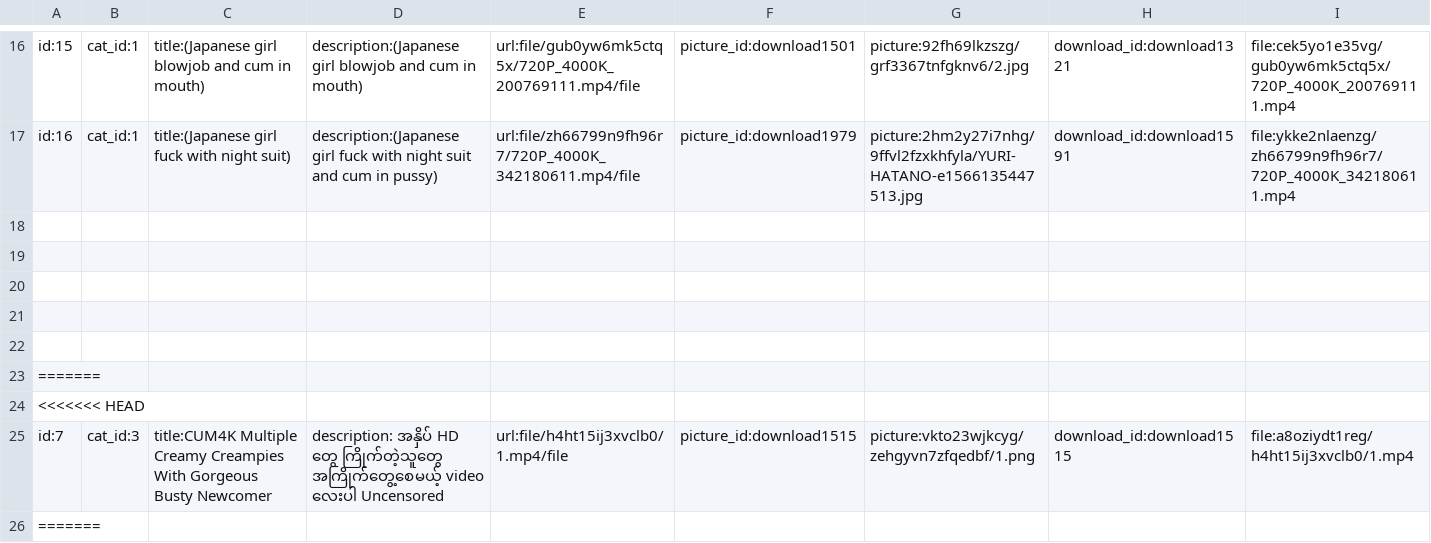
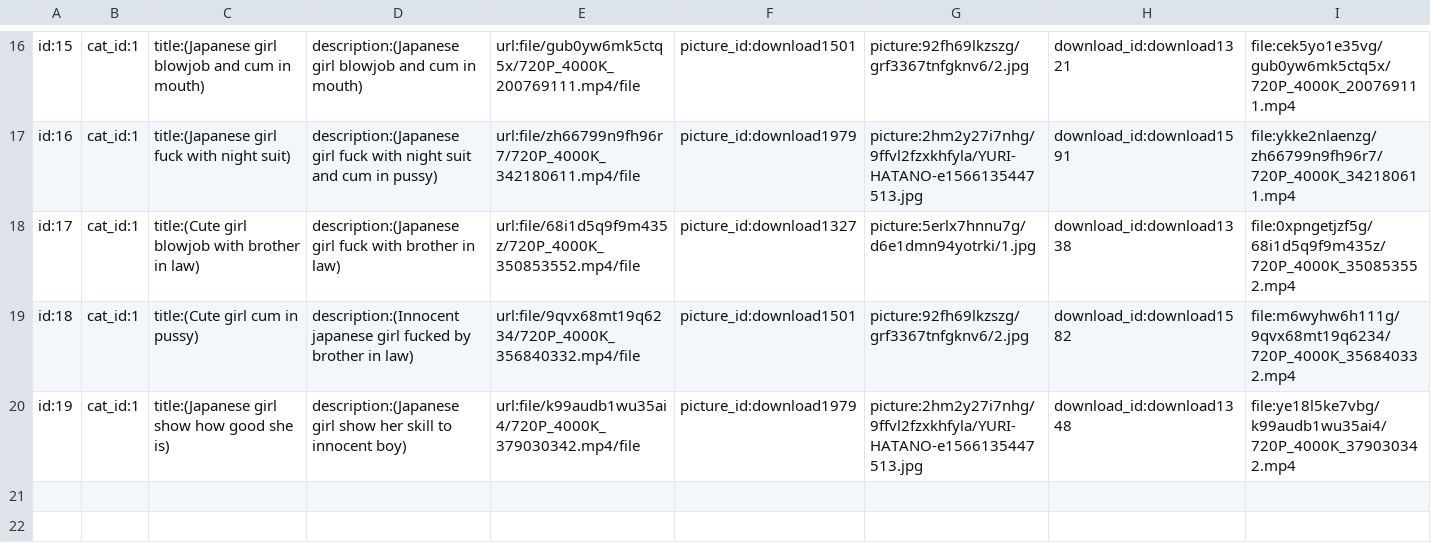
Before and after one commit to ghnaruto/movie_app, a CSV file: content.csv, drawn as a sheet; only a part is shown, gaps mark what is left out; the shorter side is filled out with more unchanged rows; the diff names each change by its address in the sheet, - before the commit and + after, or states it on an @@ line.

Commit message:
add

```diff
--- a/content.csv
+++ b/content.csv
-row 18: (empty)
+row 18: id:17 | cat_id:1 | title:(Cute girl blowjob with brother in law) | description:(Japanese girl fuck with brother in law) | url:file/68i1d5q9f9m435z/720P_4000K_350853552.mp4/file | picture_id:download1327 | picture:5erlx7hnnu7g/d6e1dmn94yotrki/1.jpg | download_id:download1338 | file:0xpngetjzf5g/68i1d5q9f9m435z/720P_4000K_350853552.mp4
-row 19: (empty)
+row 19: id:18 | cat_id:1 | title:(Cute girl cum in pussy) | description:(Innocent japanese girl fucked by brother in law) | url:file/9qvx68mt19q6234/720P_4000K_356840332.mp4/file | picture_id:download1501 | picture:92fh69lkzszg/grf3367tnfgknv6/2.jpg | download_id:download1582 | file:m6wyhw6h111g/9qvx68mt19q6234/720P_4000K_356840332.mp4
-row 20: (empty)
+row 20: id:19 | cat_id:1 | title:(Japanese girl show how good she is) | description:(Japanese girl show her skill to innocent boy) | url:file/k99audb1wu35ai4/720P_4000K_379030342.mp4/file | picture_id:download1979 | picture:2hm2y27i7nhg/9ffvl2fzxkhfyla/YURI-HATANO-e1566135447513.jpg | download_id:download1348 | file:ye18l5ke7vbg/k99audb1wu35ai4/720P_4000K_379030342.mp4
```
